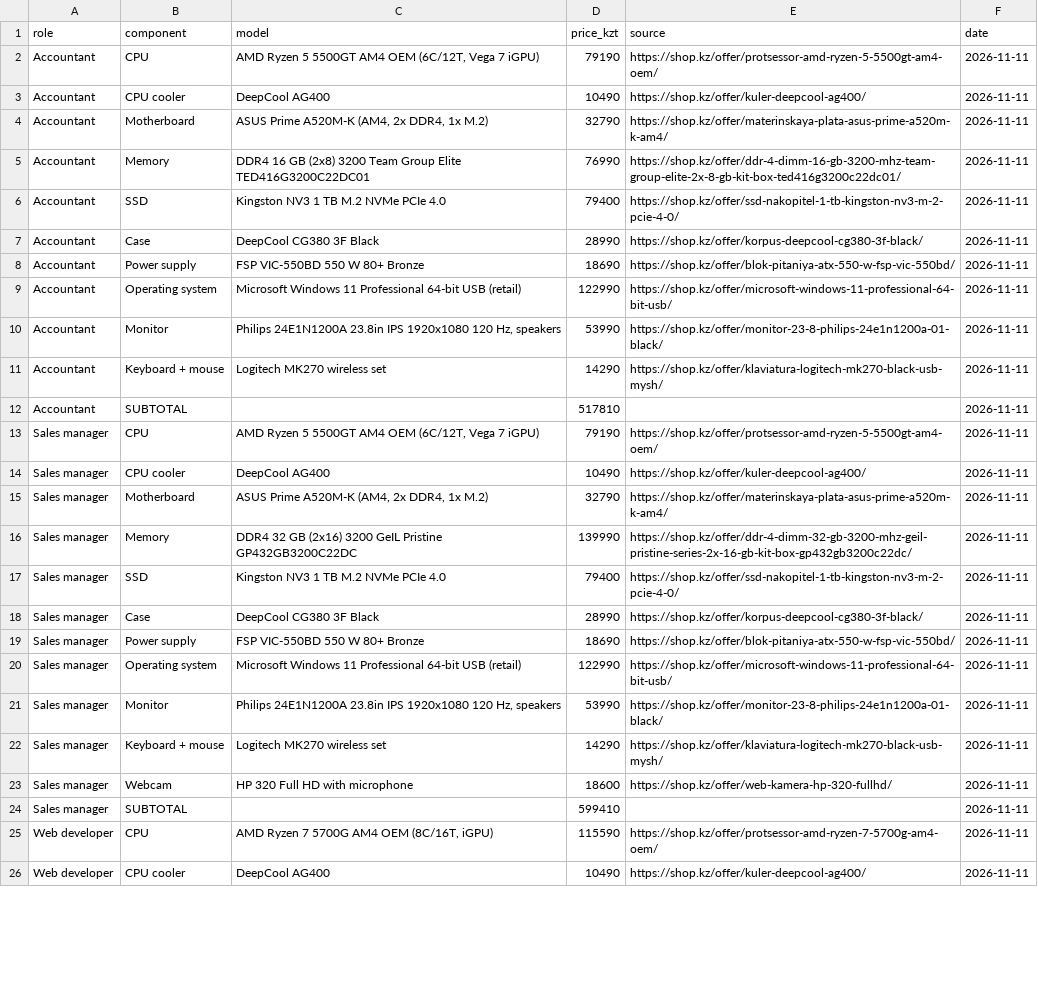
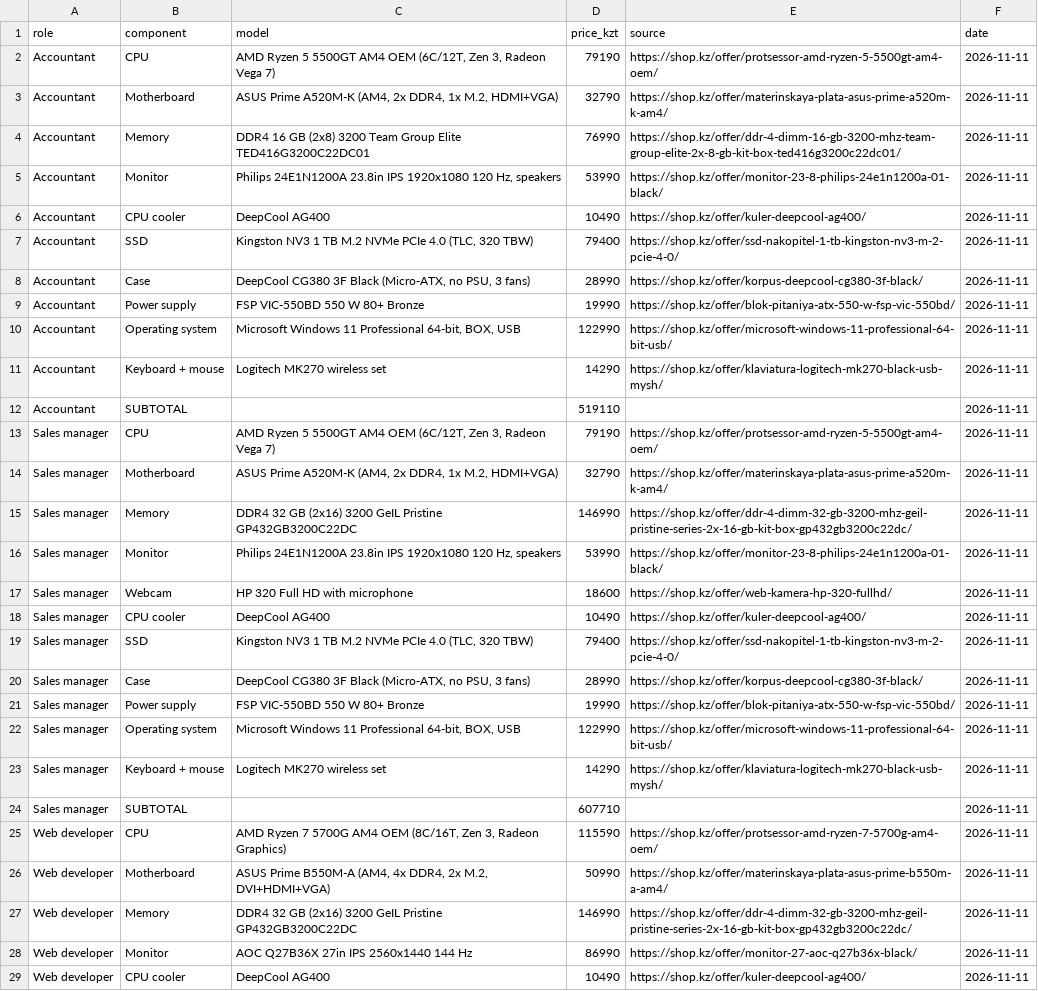
Before and after one commit to tohhhhhhha/osarch-Ilyas, a CSV file: repo_starter/tickets/ticket2-office-spec/budget.csv, drawn as a sheet; only a part is shown; removed rows and columns are numbered as before the commit, all else as after; the diff covers the shown part only; the diff names each change by its address in the sheet, - before the commit and + after, or states it on an @@ line.

Commit message:
Ticket 2: all prices and specs from shop.kz product pages

```diff
--- a/repo_starter/tickets/ticket2-office-spec/budget.csv
+++ b/repo_starter/tickets/ticket2-office-spec/budget.csv
-C2 (model): …OEM (6C/12T, Vega 7 iGPU)
+C2 (model): …OEM (6C/12T, Zen 3, Radeon Vega 7)
+row 3: Accountant | Motherboard | ASUS Prime A520M-K (AM4, 2x DDR4, 1x M.2, HDMI+VGA) | 32790 | https://shop.kz/offer/materinskaya-plata-asus-prime-a520m-k-am4/ | 2026-11-11
@@ row 5 moved to row 4: Accountant @@
@@ row 10 moved to row 5: Accountant @@
-row 4: Accountant | Motherboard | ASUS Prime A520M-K (AM4, 2x DDR4, 1x M.2) | 32790 | https://shop.kz/offer/materinskaya-plata-asus-prime-a520m-k-am4/ | 2026-11-11
-C7 (model): Kingston NV3 1 TB M.2 NVMe PCIe 4.0
+C7 (model): Kingston NV3 1 TB M.2 NVMe PCIe 4.0 (TLC, 320 TBW)
-C8 (model): DeepCool CG380 3F Black
+C8 (model): DeepCool CG380 3F Black (Micro-ATX, no PSU, 3 fans)
-D9 (price_kzt): 18690
+D9 (price_kzt): 19990
-C10 (model): …11 Professional 64-bit USB (retail)
+C10 (model): …11 Professional 64-bit, BOX, USB
-D12 (price_kzt): 517810
+D12 (price_kzt): 519110
-C13 (model): …OEM (6C/12T, Vega 7 iGPU)
+C13 (model): …OEM (6C/12T, Zen 3, Radeon Vega 7)
+row 14: Sales manager | Motherboard | ASUS Prime A520M-K (AM4, 2x DDR4, 1x M.2, HDMI+VGA) | 32790 | https://shop.kz/offer/materinskaya-plata-asus-prime-a520m-k-am4/ | 2026-11-11
+row 15: Sales manager | Memory | DDR4 32 GB (2x16) 3200 GeIL Pristine GP432GB3200C22DC | 146990 | https://shop.kz/offer/ddr-4-dimm-32-gb-3200-mhz-geil-pristine-series-2x-16-gb-kit-box-gp432gb3200c22dc/ | 2026-11-11
@@ row 21 moved to row 16: Sales manager @@
@@ row 23 moved to row 17: Sales manager @@
-row 15: Sales manager | Motherboard | ASUS Prime A520M-K (AM4, 2x DDR4, 1x M.2) | 32790 | https://shop.kz/offer/materinskaya-plata-asus-prime-a520m-k-am4/ | 2026-11-11
-row 16: Sales manager | Memory | DDR4 32 GB (2x16) 3200 GeIL Pristine GP432GB3200C22DC | 139990 | https://shop.kz/offer/ddr-4-dimm-32-gb-3200-mhz-geil-pristine-series-2x-16-gb-kit-box-gp432gb3200c22dc/ | 2026-11-11
-C19 (model): Kingston NV3 1 TB M.2 NVMe PCIe 4.0
+C19 (model): Kingston NV3 1 TB M.2 NVMe PCIe 4.0 (TLC, 320 TBW)
-C20 (model): DeepCool CG380 3F Black
+C20 (model): DeepCool CG380 3F Black (Micro-ATX, no PSU, 3 fans)
-D21 (price_kzt): 18690
+D21 (price_kzt): 19990
-C22 (model): …11 Professional 64-bit USB (retail)
+C22 (model): …11 Professional 64-bit, BOX, USB
-D24 (price_kzt): 599410
+D24 (price_kzt): 607710
-C25 (model): …OEM (8C/16T, iGPU)
+C25 (model): …OEM (8C/16T, Zen 3, Radeon Graphics)
+row 26: Web developer | Motherboard | ASUS Prime B550M-A (AM4, 4x DDR4, 2x M.2, DVI+HDMI+VGA) | 50990 | https://shop.kz/offer/materinskaya-plata-asus-prime-b550m-a-am4/ | 2026-11-11
+row 27: Web developer | Memory | DDR4 32 GB (2x16) 3200 GeIL Pristine GP432GB3200C22DC | 146990 | https://shop.kz/offer/ddr-4-dimm-32-gb-3200-mhz-geil-pristine-series-2x-16-gb-kit-box-gp432gb3200c22dc/ | 2026-11-11
@@ row 33 moved to row 28: Web developer @@
```
Also changed, not shown: 3 added rows, 5 removed rows, 1 moved row and 16 edited cells elsewhere in this file, 4 other files.
